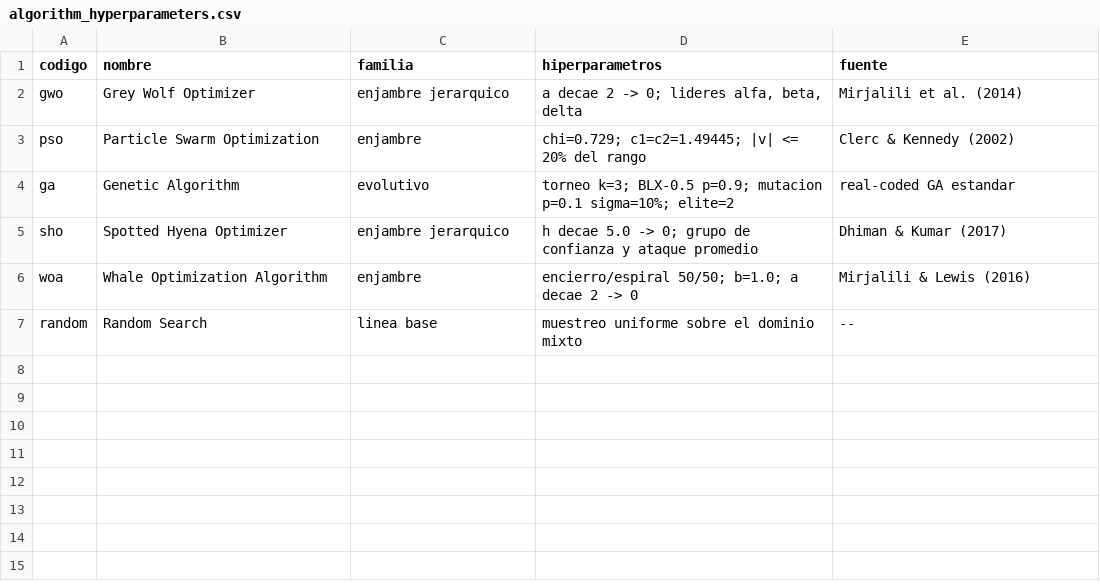
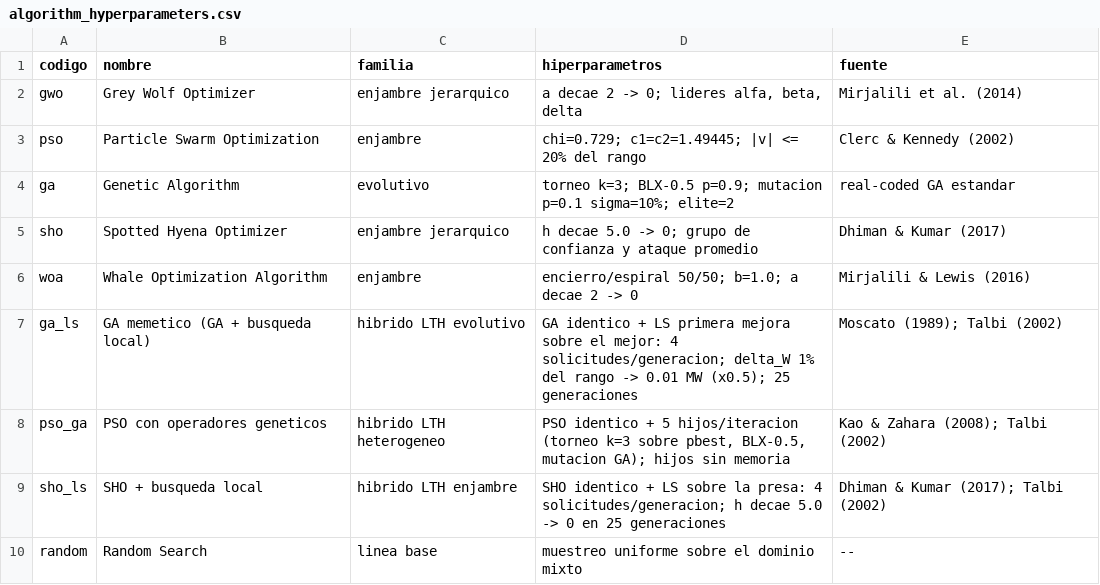
Before and after one commit to TanoOliva/H2-HRES-METAHEURISTICS-METHODS, a CSV file: notebooks/results/algorithm_hyperparameters.csv, drawn as a sheet.

```diff
--- a/notebooks/results/algorithm_hyperparameters.csv
+++ b/notebooks/results/algorithm_hyperparameters.csv
@@ -6,2 +6,5 @@ sho,Spotted Hyena Optimizer,enjambre jerarquico,h decae 5.0 -> 0; grupo de confi
 woa,Whale Optimization Algorithm,enjambre,encierro/espiral 50/50; b=1.0; a decae 2 -> 0,Mirjalili & Lewis (2016)
+ga_ls,GA memetico (GA + busqueda local),hibrido LTH evolutivo,GA identico + LS primera mejora sobre el mejor: 4 solicitudes/generacion; delta_W 1% del rango -> 0.01 MW (x0.5); 25 generaciones,Moscato (1989); Talbi (2002)
+pso_ga,PSO con operadores geneticos,hibrido LTH heterogeneo,"PSO identico + 5 hijos/iteracion (torneo k=3 sobre pbest, BLX-0.5, mutacion GA); hijos sin memoria",Kao & Zahara (2008); Talbi (2002)
+sho_ls,SHO + busqueda local,hibrido LTH enjambre,SHO identico + LS sobre la presa: 4 solicitudes/generacion; h decae 5.0 -> 0 en 25 generaciones,Dhiman & Kumar (2017); Talbi (2002)
 random,Random Search,linea base,muestreo uniforme sobre el dominio mixto,--
```
Also changed, not shown: notebooks/results/brute_force_algorithm_gaps.csv, notebooks/results/brute_force_comparison.csv, 21 other files.
